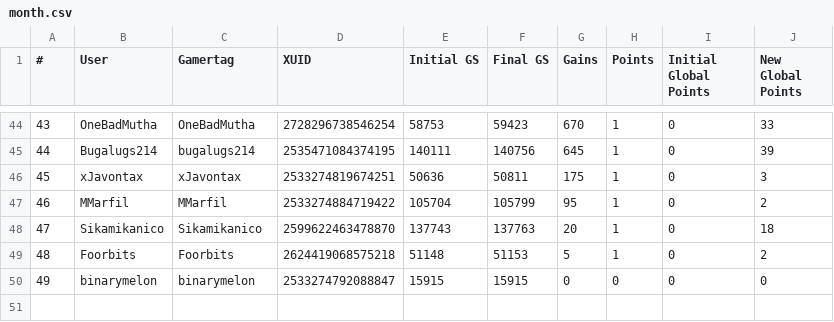
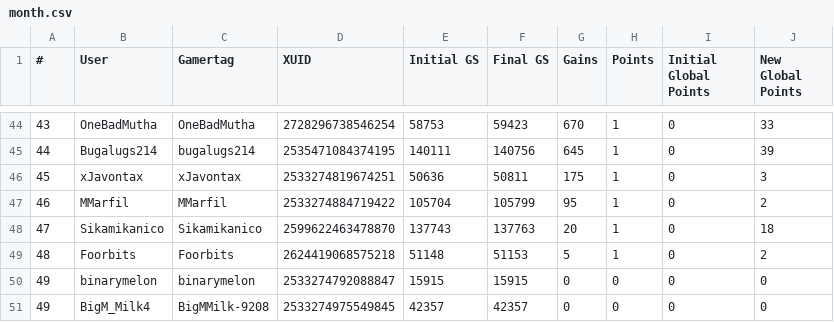
Before and after one commit to nullicw/xboxera-leaderboard, a CSV file: docs/scores/2022-01/month.csv, drawn as a sheet; only a part is shown, gaps mark what is left out.

```diff
--- a/docs/scores/2022-01/month.csv
+++ b/docs/scores/2022-01/month.csv
@@ -50 +50,2 @@
 49;binarymelon;binarymelon;2533274792088847;15915;15915;0;0;0;0
+49;BigM_Milk4;BigMMilk-9208;2533274975549845;42357;42357;0;0;0;0
```
Also changed, not shown: docs/scores/2022-02/week73.csv.
